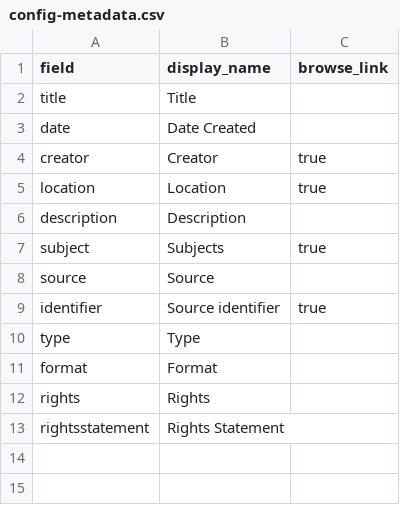
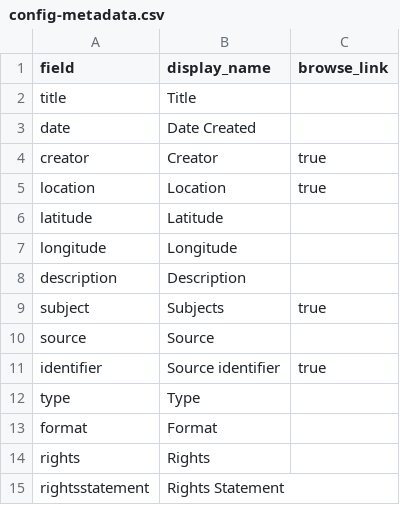
Before and after one commit to archivesw/cogfigcollection, a CSV file: _data/config-metadata.csv, drawn as a sheet; the diff names each change by its address in the sheet, - before the commit and + after, or states it on an @@ line.

Commit message:
Update config-metadata.csv

```diff
--- a/_data/config-metadata.csv
+++ b/_data/config-metadata.csv
+row 6: latitude | Latitude
+row 7: longitude | Longitude
```
